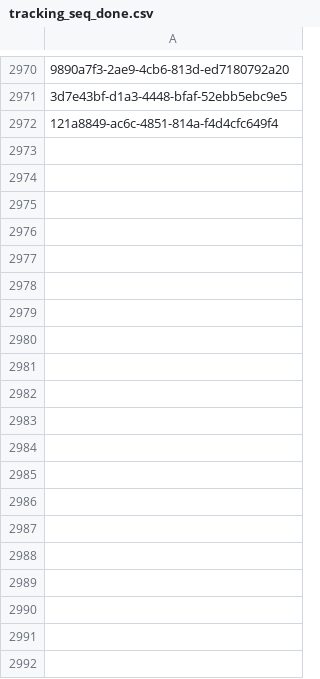
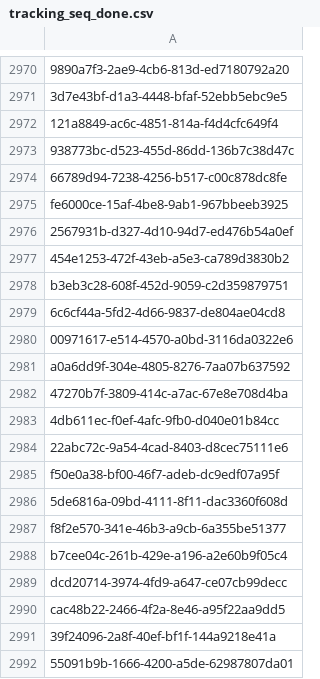
Before and after one commit to inbo/fis-rem-tracking, a CSV file: GMU8/Input/tracking_seq_done.csv, drawn as a sheet; only a part is shown, gaps mark what is left out; the diff covers the shown part only; the diff names each change by its address in the sheet, - before the commit and + after, or states it on an @@ line.

Commit message:
Update tracking_seq_done.csv
#13

```diff
--- a/GMU8/Input/tracking_seq_done.csv
+++ b/GMU8/Input/tracking_seq_done.csv
+row 2973: 938773bc-d523-455d-86dd-136b7c38d47c
+row 2974: 66789d94-7238-4256-b517-c00c878dc8fe
+row 2975: fe6000ce-15af-4be8-9ab1-967bbeeb3925
+row 2976: 2567931b-d327-4d10-94d7-ed476b54a0ef
+row 2977: 454e1253-472f-43eb-a5e3-ca789d3830b2
+row 2978: b3eb3c28-608f-452d-9059-c2d359879751
+row 2979: 6c6cf44a-5fd2-4d66-9837-de804ae04cd8
+row 2980: 00971617-e514-4570-a0bd-3116da0322e6
+row 2981: a0a6dd9f-304e-4805-8276-7aa07b637592
+row 2982: 47270b7f-3809-414c-a7ac-67e8e708d4ba
+row 2983: 4db611ec-f0ef-4afc-9fb0-d040e01b84cc
+row 2984: 22abc72c-9a54-4cad-8403-d8cec75111e6
+row 2985: f50e0a38-bf00-46f7-adeb-dc9edf07a95f
+row 2986: 5de6816a-09bd-4111-8f11-dac3360f608d
+row 2987: f8f2e570-341e-46b3-a9cb-6a355be51377
+row 2988: b7cee04c-261b-429e-a196-a2e60b9f05c4
+row 2989: dcd20714-3974-4fd9-a647-ce07cb99decc
+row 2990: cac48b22-2466-4f2a-8e46-a95f22aa9dd5
+row 2991: 39f24096-2a8f-40ef-bf1f-144a9218e41a
+row 2992: 55091b9b-1666-4200-a5de-62987807da01
```
Also changed, not shown: 31 added rows elsewhere in this file.
